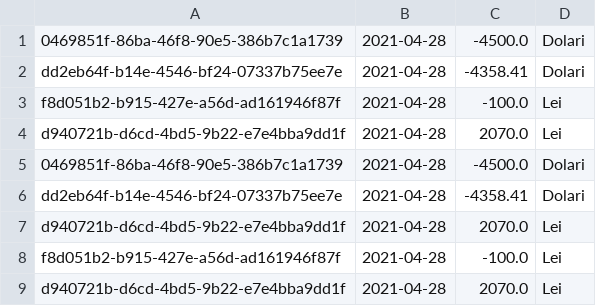
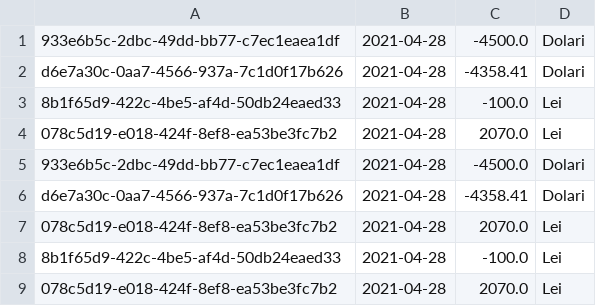
Before and after one commit to AndritaLucianGabriel/BankingApp, a CSV file: Cod/src/service/files/resources/accountStatementTemp/RO59RZBR0000065122344800.csv, drawn as a sheet.

```diff
--- a/Cod/src/service/files/resources/accountStatementTemp/RO59RZBR0000065122344800.csv
+++ b/Cod/src/service/files/resources/accountStatementTemp/RO59RZBR0000065122344800.csv
@@ -1,9 +1,9 @@
-0469851f-86ba-46f8-90e5-386b7c1a1739,2021-04-28,-4500.0,Dolari
-dd2eb64f-b14e-4546-bf24-07337b75ee7e,2021-04-28,-4358.41,Dolari
-f8d051b2-b915-427e-a56d-ad161946f87f,2021-04-28,-100.0,Lei
-d940721b-d6cd-4bd5-9b22-e7e4bba9dd1f,2021-04-28,2070.0,Lei
-0469851f-86ba-46f8-90e5-386b7c1a1739,2021-04-28,-4500.0,Dolari
-dd2eb64f-b14e-4546-bf24-07337b75ee7e,2021-04-28,-4358.41,Dolari
-d940721b-d6cd-4bd5-9b22-e7e4bba9dd1f,2021-04-28,2070.0,Lei
-f8d051b2-b915-427e-a56d-ad161946f87f,2021-04-28,-100.0,Lei
-d940721b-d6cd-4bd5-9b22-e7e4bba9dd1f,2021-04-28,2070.0,Lei
+933e6b5c-2dbc-49dd-bb77-c7ec1eaea1df,2021-04-28,-4500.0,Dolari
+d6e7a30c-0aa7-4566-937a-7c1d0f17b626,2021-04-28,-4358.41,Dolari
+8b1f65d9-422c-4be5-af4d-50db24eaed33,2021-04-28,-100.0,Lei
+078c5d19-e018-424f-8ef8-ea53be3fc7b2,2021-04-28,2070.0,Lei
+933e6b5c-2dbc-49dd-bb77-c7ec1eaea1df,2021-04-28,-4500.0,Dolari
+d6e7a30c-0aa7-4566-937a-7c1d0f17b626,2021-04-28,-4358.41,Dolari
+078c5d19-e018-424f-8ef8-ea53be3fc7b2,2021-04-28,2070.0,Lei
+8b1f65d9-422c-4be5-af4d-50db24eaed33,2021-04-28,-100.0,Lei
+078c5d19-e018-424f-8ef8-ea53be3fc7b2,2021-04-28,2070.0,Lei
```
Also changed, not shown: Cod/out/production/Cod/Service/Files/resources/accountStatementTemp/RO59RZBR0000065122344800.csv, Cod/out/production/Cod/Service/Files/resources/logs/Logs.csv, 12 other files.
